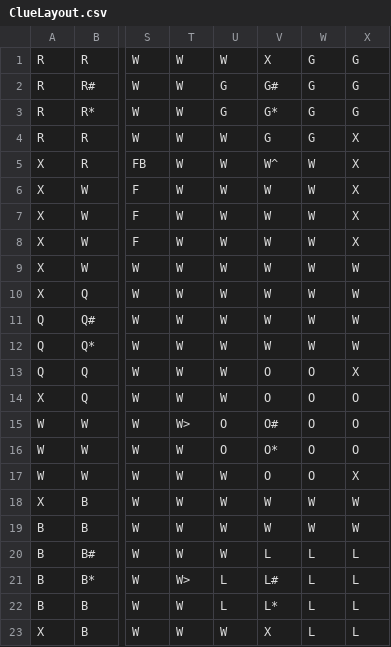
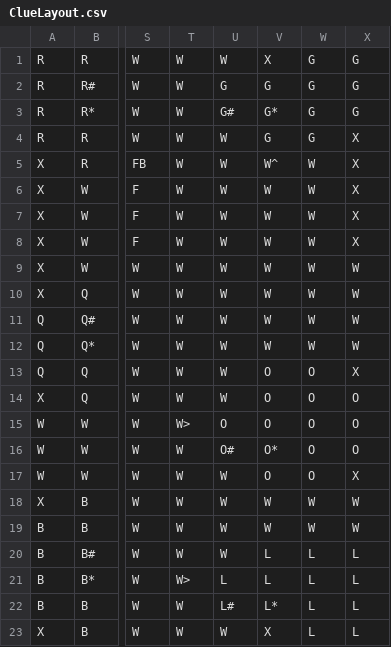
Before and after one commit to ethanlagrone/CSCI306ClueFinal, a CSV file: ClueLayout.csv, drawn as a sheet; only a part is shown, gaps mark what is left out; the diff names each change by its address in the sheet, - before the commit and + after, or states it on an @@ line.

```diff
--- a/ClueLayout.csv
+++ b/ClueLayout.csv
-V2: G#
+V2: G
-U3: G
+U3: G#
-V15: O#
+V15: O
-U16: O
+U16: O#
-V21: L#
+V21: L
-U22: L
+U22: L#
```
Also changed, not shown: 4 other files.
